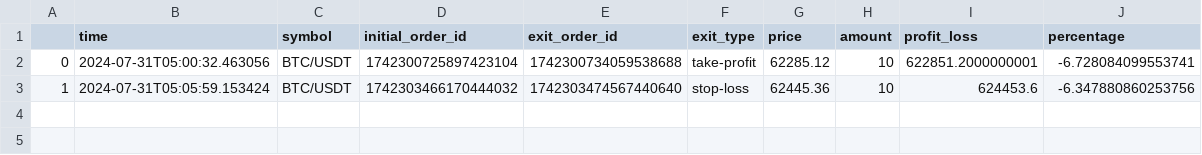
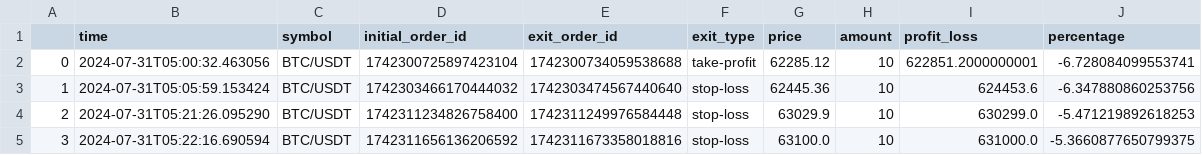
Before and after one commit to danieltonad/cctx-auto-trade, a CSV file: crypto_trading_report.csv, drawn as a sheet.

```diff
--- a/crypto_trading_report.csv
+++ b/crypto_trading_report.csv
@@ -3 +3,3 @@
 1,2024-07-31T05:05:59.153424,BTC/USDT,1742303466170444032,1742303474567440640,stop-loss,62445.36,10,624453.6,-6.347880860253756
+2,2024-07-31T05:21:26.095290,BTC/USDT,1742311234826758400,1742311249976584448,stop-loss,63029.9,10,630299.0,-5.471219892618253
+3,2024-07-31T05:22:16.690594,BTC/USDT,1742311656136206592,1742311673358018816,stop-loss,63100.0,10,631000.0,-5.3660877650799375
```
Also changed, not shown: 3 other files.
